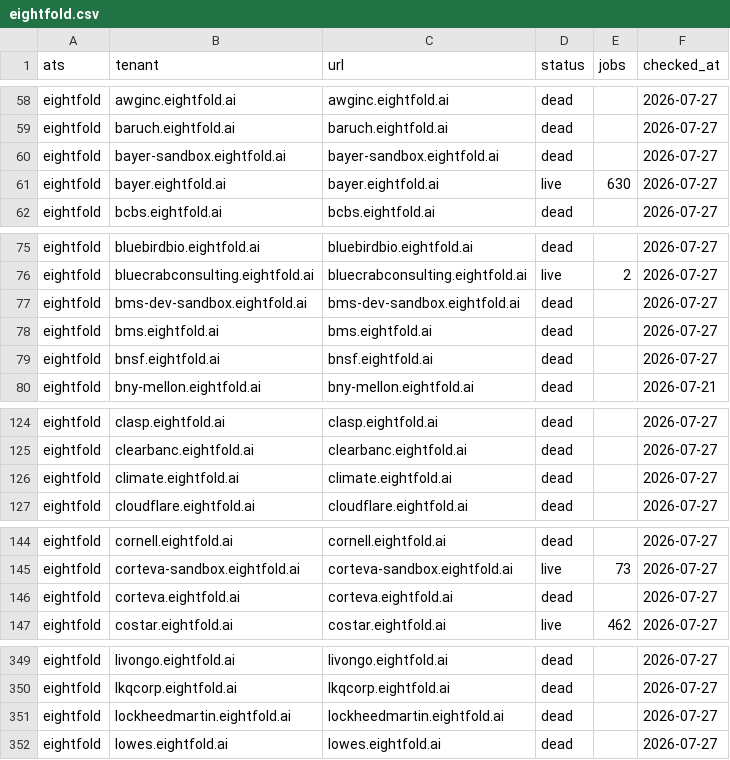
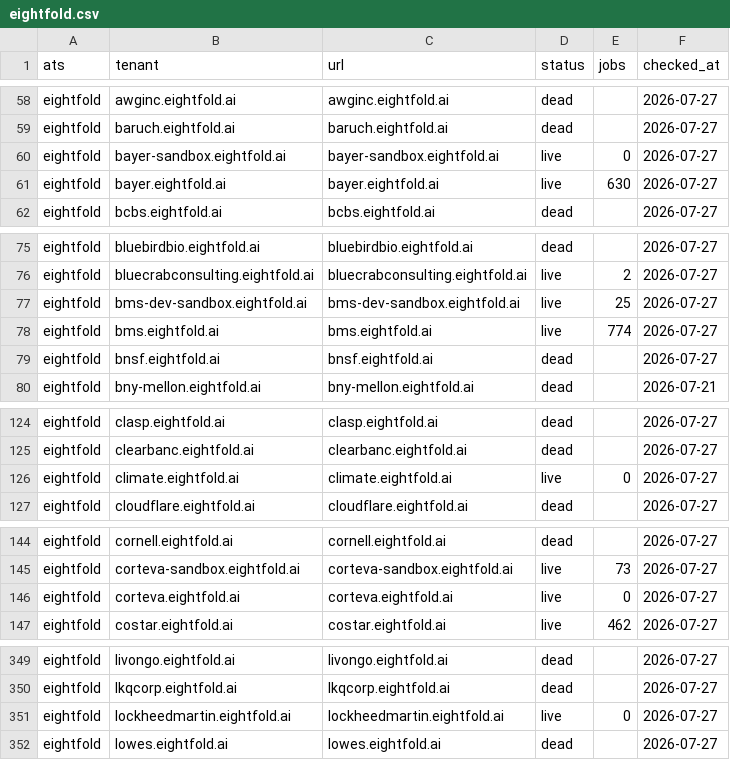
Before and after one commit to sarthakjain004/headstart, a CSV file: data/validate/liveness/eightfold.csv, drawn as a sheet; only a part is shown, gaps mark what is left out.

Commit message:
discover: Keka +162 live Boards; refresh README totals and propagate cadence changes (#73)
* discover: Keka +162 live Boards; Eightfold and RippleHire re-probes

Keka's first discovery pass lands 405 new rows (673 -> 835 live) from an
ATS that had never been mined. Eightfold and RippleHire are re-probe
deltas. All three verified: no Slug dropped, rows == unique ==
case-folded, job counts vary.

* docs: refresh ledger totals and propagate the 2h cadence and 30/70 split

Liveness ledger is 91,064 live of 144,583 probed (was 76,214 of 123,510)
after the discovery sweep. The 2-hourly cron and the 30/70 board split
had been changed in code without updating the docs that describe them.
ADR bodies keep '6-hourly' — they record what was decided at the time.

```diff
--- a/data/validate/liveness/eightfold.csv
+++ b/data/validate/liveness/eightfold.csv
@@ -59,3 +59,3 @@ eightfold,awginc.eightfold.ai,awginc.eightfold.ai,dead,,2026-07-27
 eightfold,baruch.eightfold.ai,baruch.eightfold.ai,dead,,2026-07-27
-eightfold,bayer-sandbox.eightfold.ai,bayer-sandbox.eightfold.ai,dead,,2026-07-27
+eightfold,bayer-sandbox.eightfold.ai,bayer-sandbox.eightfold.ai,live,0,2026-07-27
 eightfold,bayer.eightfold.ai,bayer.eightfold.ai,live,630,2026-07-27
@@ -76,4 +76,4 @@ eightfold,bluebirdbio.eightfold.ai,bluebirdbio.eightfold.ai,dead,,2026-07-27
 eightfold,bluecrabconsulting.eightfold.ai,bluecrabconsulting.eightfold.ai,live,2,2026-07-27
-eightfold,bms-dev-sandbox.eightfold.ai,bms-dev-sandbox.eightfold.ai,dead,,2026-07-27
-eightfold,bms.eightfold.ai,bms.eightfold.ai,dead,,2026-07-27
+eightfold,bms-dev-sandbox.eightfold.ai,bms-dev-sandbox.eightfold.ai,live,25,2026-07-27
+eightfold,bms.eightfold.ai,bms.eightfold.ai,live,774,2026-07-27
 eightfold,bnsf.eightfold.ai,bnsf.eightfold.ai,dead,,2026-07-27
@@ -125,3 +125,3 @@ eightfold,clasp.eightfold.ai,clasp.eightfold.ai,dead,,2026-07-27
 eightfold,clearbanc.eightfold.ai,clearbanc.eightfold.ai,dead,,2026-07-27
-eightfold,climate.eightfold.ai,climate.eightfold.ai,dead,,2026-07-27
+eightfold,climate.eightfold.ai,climate.eightfold.ai,live,0,2026-07-27
 eightfold,cloudflare.eightfold.ai,cloudflare.eightfold.ai,dead,,2026-07-27
@@ -145,3 +145,3 @@ eightfold,cornell.eightfold.ai,cornell.eightfold.ai,dead,,2026-07-27
 eightfold,corteva-sandbox.eightfold.ai,corteva-sandbox.eightfold.ai,live,73,2026-07-27
-eightfold,corteva.eightfold.ai,corteva.eightfold.ai,dead,,2026-07-27
+eightfold,corteva.eightfold.ai,corteva.eightfold.ai,live,0,2026-07-27
 eightfold,costar.eightfold.ai,costar.eightfold.ai,live,462,2026-07-27
@@ -350,3 +350,3 @@ eightfold,livongo.eightfold.ai,livongo.eightfold.ai,dead,,2026-07-27
 eightfold,lkqcorp.eightfold.ai,lkqcorp.eightfold.ai,dead,,2026-07-27
-eightfold,lockheedmartin.eightfold.ai,lockheedmartin.eightfold.ai,dead,,2026-07-27
+eightfold,lockheedmartin.eightfold.ai,lockheedmartin.eightfold.ai,live,0,2026-07-27
 eightfold,lowes.eightfold.ai,lowes.eightfold.ai,dead,,2026-07-27
```
Also changed, not shown: data/validate/liveness/ripplehire.csv, 5 other files.
